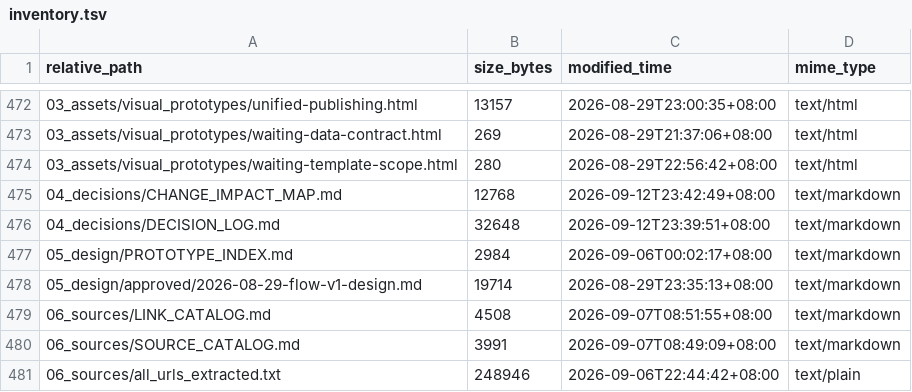
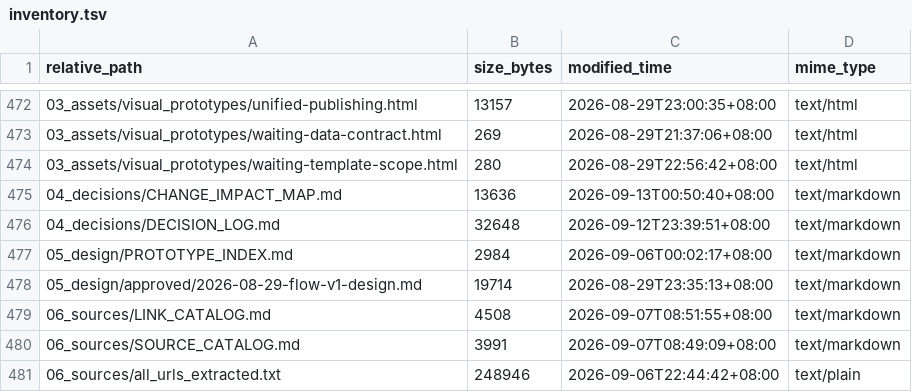
Before and after one commit to davyzhong/FLOW, a TSV file: docs/knowledge-base/99_manifest/inventory.tsv, drawn as a sheet; only a part is shown, gaps mark what is left out.

```diff
--- a/docs/knowledge-base/99_manifest/inventory.tsv
+++ b/docs/knowledge-base/99_manifest/inventory.tsv
@@ -474,3 +474,3 @@ relative_path	size_bytes	modified_time	mime_type
 03_assets/visual_prototypes/waiting-template-scope.html	280	2026-08-29T22:56:42+08:00	text/html
-04_decisions/CHANGE_IMPACT_MAP.md	12768	2026-09-12T23:42:49+08:00	text/markdown
+04_decisions/CHANGE_IMPACT_MAP.md	13636	2026-09-13T00:50:40+08:00	text/markdown
 04_decisions/DECISION_LOG.md	32648	2026-09-12T23:39:51+08:00	text/markdown
```
Also changed, not shown: 21 other files.
